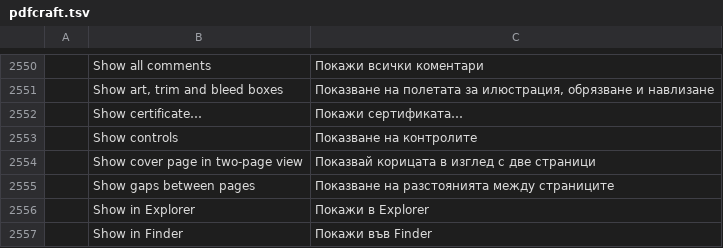
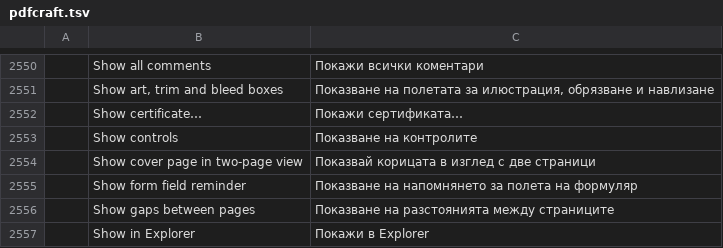
Before and after one commit to BBQ-MAN/craft-i18n, a TSV file: locales/bg/pdfcraft.tsv, drawn as a sheet; only a part is shown, gaps mark what is left out; the shorter side is filled out with more unchanged rows; the diff names each change by its address in the sheet, - before the commit and + after, or states it on an @@ line.

```diff
--- a/locales/bg/pdfcraft.tsv
+++ b/locales/bg/pdfcraft.tsv
+row 2555:  | Show form field reminder | Показване на напомнянето за полета на формуляр
```
Also changed, not shown: locales/hi/pdfcraft.tsv, locales/kk/pdfcraft.tsv, 30 other files.
